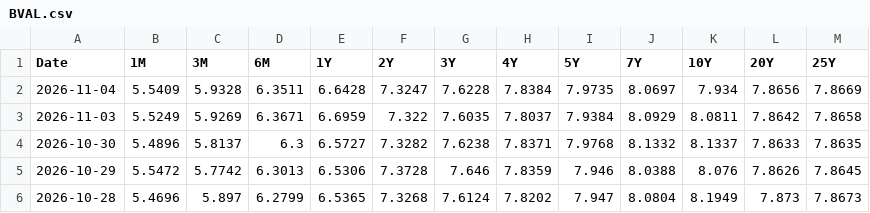
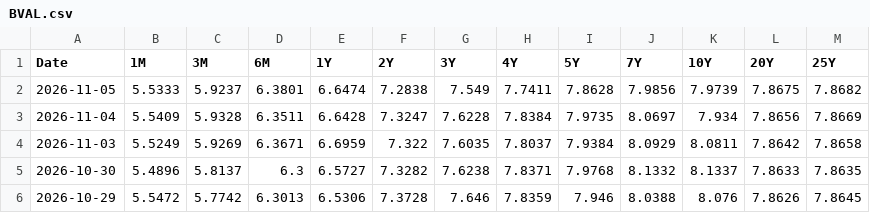
Before and after one commit to minjoukang-jpg/benchmarkrates, a CSV file: data/BVAL.csv, drawn as a sheet; only a part is shown; the shorter side is filled out with more unchanged rows.

```diff
--- a/data/BVAL.csv
+++ b/data/BVAL.csv
@@ -1,2 +1,3 @@
 Date,1M,3M,6M,1Y,2Y,3Y,4Y,5Y,7Y,10Y,20Y,25Y
+2026-11-05,5.5333,5.9237,6.3801,6.6474,7.2838,7.549,7.7411,7.8628,7.9856,7.9739,7.8675,7.8682
 2026-11-04,5.5409,5.9328,6.3511,6.6428,7.3247,7.6228,7.8384,7.9735,8.0697,7.934,7.8656,7.8669
```
Also changed, not shown: data/MGS.csv, data/MYOR.csv, 5 other files.
